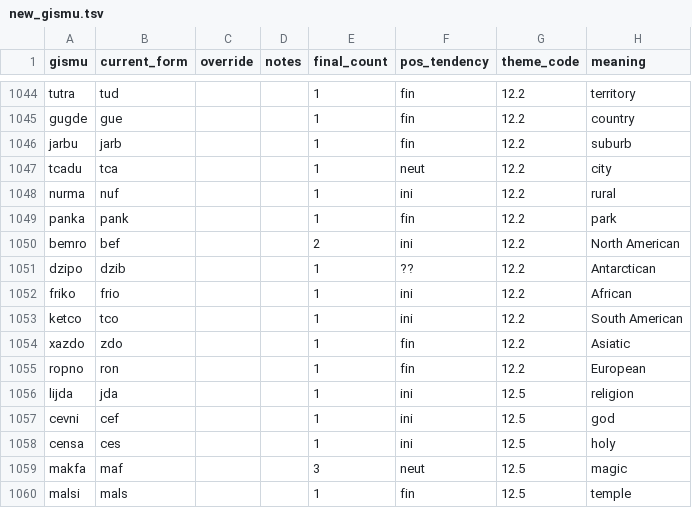
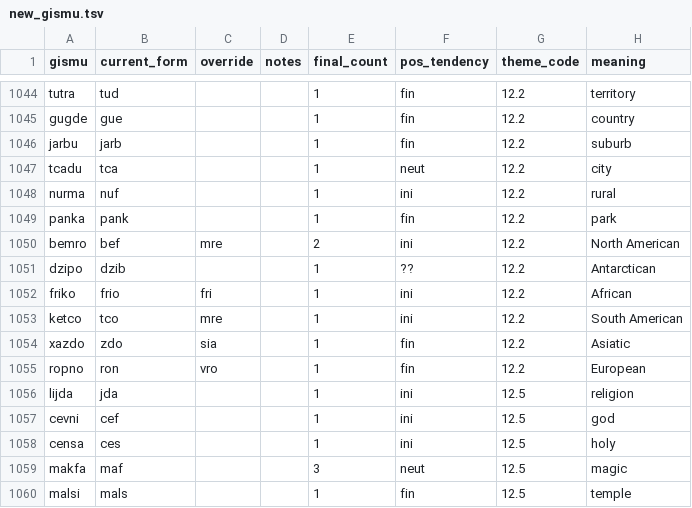
Before and after one commit to Rubayi17753/lojban-analysis, a TSV file: interactive/new_gismu.tsv, drawn as a sheet; only a part is shown, gaps mark what is left out.

Commit message:
Modify prcoess_candidate_form

```diff
--- a/interactive/new_gismu.tsv
+++ b/interactive/new_gismu.tsv
@@ -1049,8 +1049,8 @@ nurma	nuf			1	ini	12.2	rural
 panka	pank			1	fin	12.2	park
-bemro	bef			2	ini	12.2	North American
+bemro	bef	mre		2	ini	12.2	North American
 dzipo	dzib			1	??	12.2	Antarctican
-friko	frio			1	ini	12.2	African
-ketco	tco			1	ini	12.2	South American
-xazdo	zdo			1	fin	12.2	Asiatic
-ropno	ron			1	fin	12.2	European
+friko	frio	fri		1	ini	12.2	African
+ketco	tco	mre		1	ini	12.2	South American
+xazdo	zdo	sia		1	fin	12.2	Asiatic
+ropno	ron	vro		1	fin	12.2	European
 lijda	jda			1	ini	12.5	religion
```
Also changed, not shown: 1 other file.
